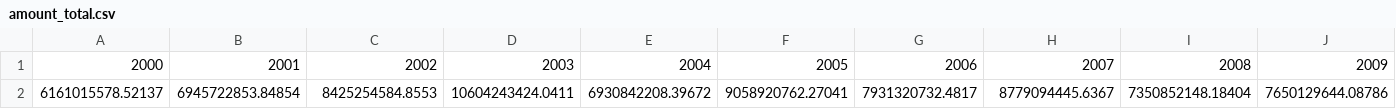
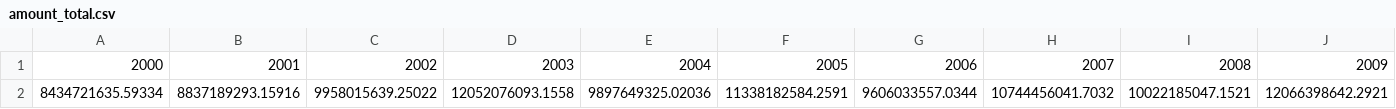
Before and after one commit to CSISdefense/Engines, a CSV file: contracts/charts/amount_total.csv, drawn as a sheet; only a part is shown; removed rows and columns are numbered as before the commit, all else as after; rows hold the shown columns only; the diff names each change by its address in the sheet, - before the commit and + after, or states it on an @@ line.

```diff
--- a/contracts/charts/amount_total.csv
+++ b/contracts/charts/amount_total.csv
-row 2: 6161015578.52137 | 6945722853.84854 | 8425254584.8553 | 10604243424.0411 | 6930842208.39672 | 9058920762.27041 | 7931320732.4817 | 8779094445.6367 | 7350852148.18404 | 7650129644.08786
+row 2: 8434721635.59334 | 8837189293.15916 | 9958015639.25022 | 12052076093.1558 | 9897649325.02036 | 11338182584.2591 | 9606033557.0344 | 10744456041.7032 | 10022185047.1521 | 12066398642.2921
```
Also changed, not shown: contracts/charts/Services_project_cur.csv, 6 other files.
